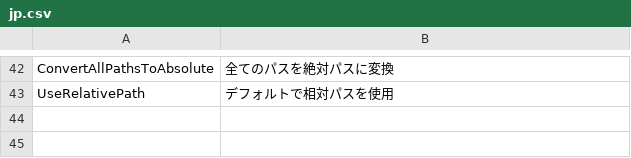
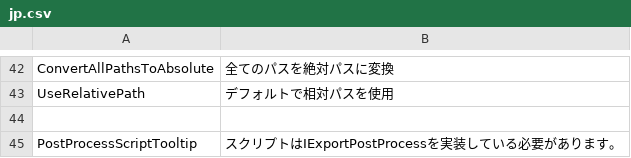
Before and after one commit to SleetCat123/MizoresUnityPackageExporter, a CSV file: Packages/com.mizore-nekoyanagi.utils.mizore-package-exporter/Texts/Resources/MizoresPackageExporter/jp.csv, drawn as a sheet; only a part is shown, gaps mark what is left out; the diff names each change by its address in the sheet, - before the commit and + after, or states it on an @@ line.

```diff
--- a/Packages/com.mizore-nekoyanagi.utils.mizore-package-exporter/Texts/Resources/MizoresPackageExporter/jp.csv
+++ b/Packages/com.mizore-nekoyanagi.utils.mizore-package-exporter/Texts/Resources/MizoresPackageExporter/jp.csv
+row 44: (empty)
+row 45: PostProcessScriptTooltip | スクリプトはIExportPostProcessを実装している必要があります。
```
Also changed, not shown: Packages/com.mizore-nekoyanagi.utils.mizore-package-exporter/Texts/Resources/MizoresPackageExporter/en.csv, 15 other files.
